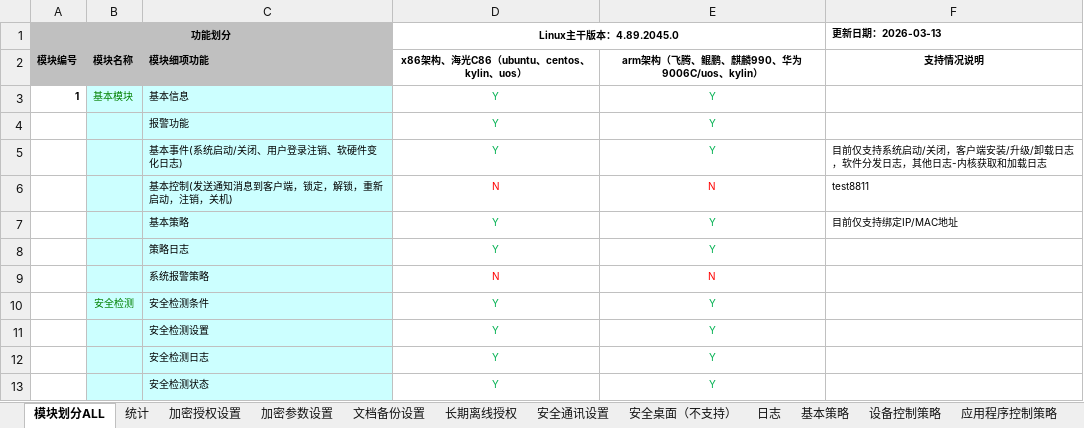
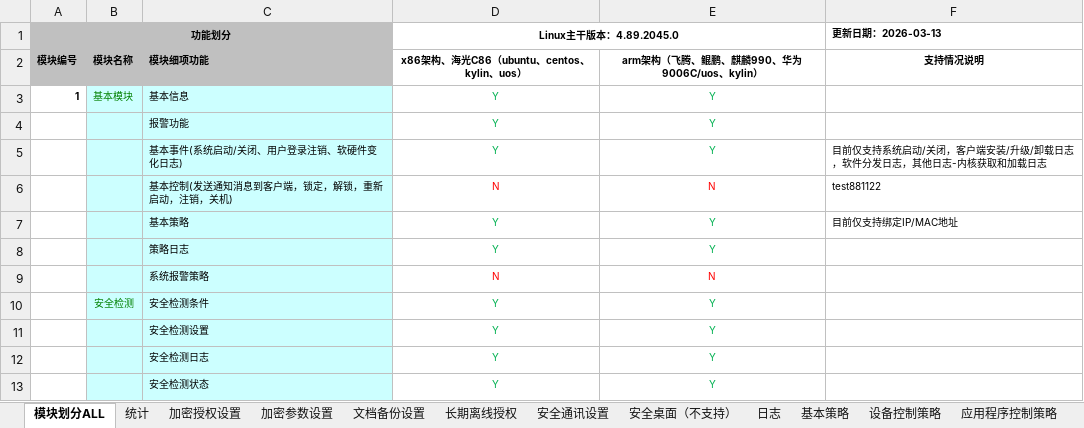
Before and after one commit to wxc1125/test323, an Excel workbook: Linux客户端全功能支持列表.xlsx, sheet 模块划分ALL, drawn as a sheet; only a part is shown; values as stored, in another font and other column widths than the file's, no borders; the diff names each change by its address in the sheet, - before the commit and + after, or states it on an @@ line.

Commit message:
17

```diff
--- a/Linux客户端全功能支持列表.xlsx (sheet 模块划分ALL)
+++ b/Linux客户端全功能支持列表.xlsx (sheet 模块划分ALL)
-F6 (更新日期：2026-03-13): test8811
+F6 (更新日期：2026-03-13): test881122
```
